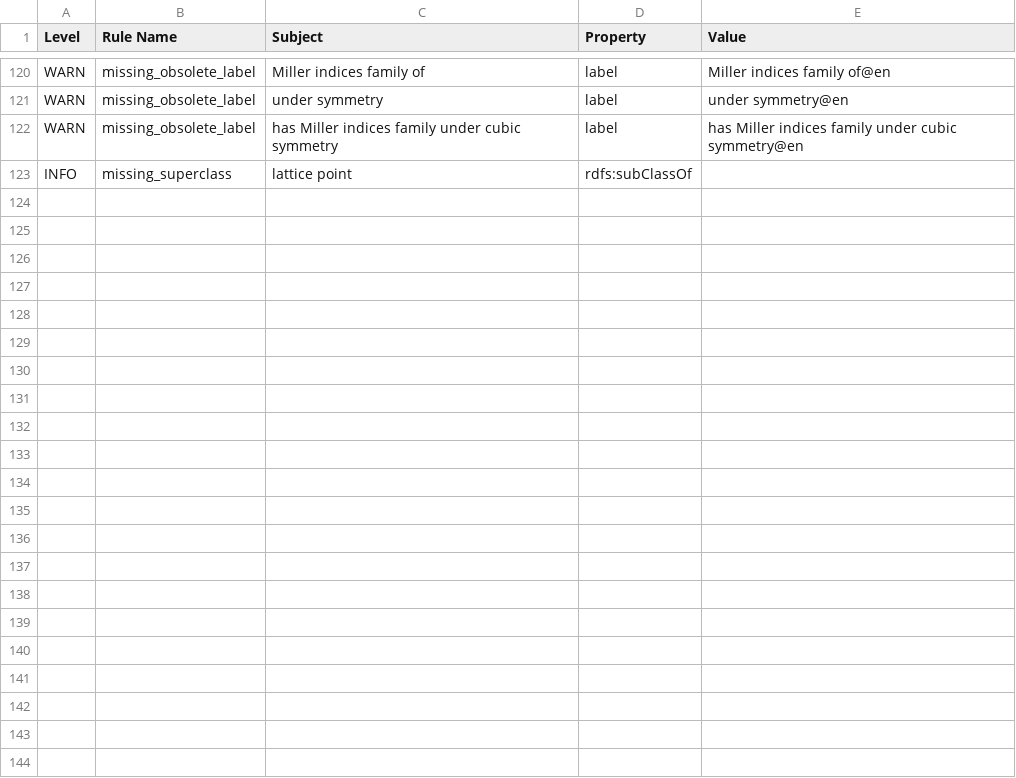
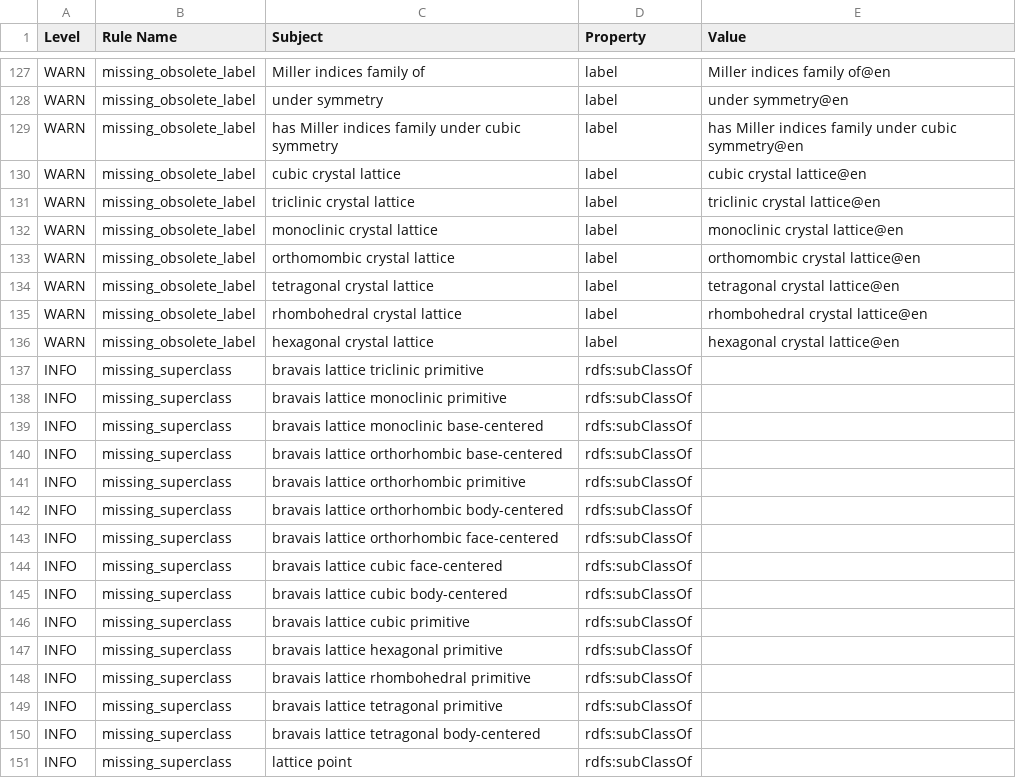
Before and after one commit to materialdigital/crystallography-subdomain-ontology, a TSV file: src/ontology/reports/cryo-edit.owl-obo-report.tsv, drawn as a sheet; only a part is shown, gaps mark what is left out; the diff covers the shown part only; the diff names each change by its address in the sheet, - before the commit and + after, or states it on an @@ line.

```diff
--- a/src/ontology/reports/cryo-edit.owl-obo-report.tsv
+++ b/src/ontology/reports/cryo-edit.owl-obo-report.tsv
+row 130: WARN | missing_obsolete_label | cubic crystal lattice | label | cubic crystal lattice@en
+row 131: WARN | missing_obsolete_label | triclinic crystal lattice | label | triclinic crystal lattice@en
+row 132: WARN | missing_obsolete_label | monoclinic crystal lattice | label | monoclinic crystal lattice@en
+row 133: WARN | missing_obsolete_label | orthomombic crystal lattice | label | orthomombic crystal lattice@en
+row 134: WARN | missing_obsolete_label | tetragonal crystal lattice | label | tetragonal crystal lattice@en
+row 135: WARN | missing_obsolete_label | rhombohedral crystal lattice | label | rhombohedral crystal lattice@en
+row 136: WARN | missing_obsolete_label | hexagonal crystal lattice | label | hexagonal crystal lattice@en
+row 137: INFO | missing_superclass | bravais lattice triclinic primitive | rdfs:subClassOf
+row 138: INFO | missing_superclass | bravais lattice monoclinic primitive | rdfs:subClassOf
+row 139: INFO | missing_superclass | bravais lattice monoclinic base-centered | rdfs:subClassOf
+row 140: INFO | missing_superclass | bravais lattice orthorhombic base-centered | rdfs:subClassOf
+row 141: INFO | missing_superclass | bravais lattice orthorhombic primitive | rdfs:subClassOf
+row 142: INFO | missing_superclass | bravais lattice orthorhombic body-centered | rdfs:subClassOf
+row 143: INFO | missing_superclass | bravais lattice orthorhombic face-centered | rdfs:subClassOf
+row 144: INFO | missing_superclass | bravais lattice cubic face-centered | rdfs:subClassOf
+row 145: INFO | missing_superclass | bravais lattice cubic body-centered | rdfs:subClassOf
+row 146: INFO | missing_superclass | bravais lattice cubic primitive | rdfs:subClassOf
+row 147: INFO | missing_superclass | bravais lattice hexagonal primitive | rdfs:subClassOf
+row 148: INFO | missing_superclass | bravais lattice rhombohedral primitive | rdfs:subClassOf
+row 149: INFO | missing_superclass | bravais lattice tetragonal primitive | rdfs:subClassOf
+row 150: INFO | missing_superclass | bravais lattice tetragonal body-centered | rdfs:subClassOf
```
Also changed, not shown: 14 added rows, 7 removed rows and 6 edited cells elsewhere in this file, 15 other files.
